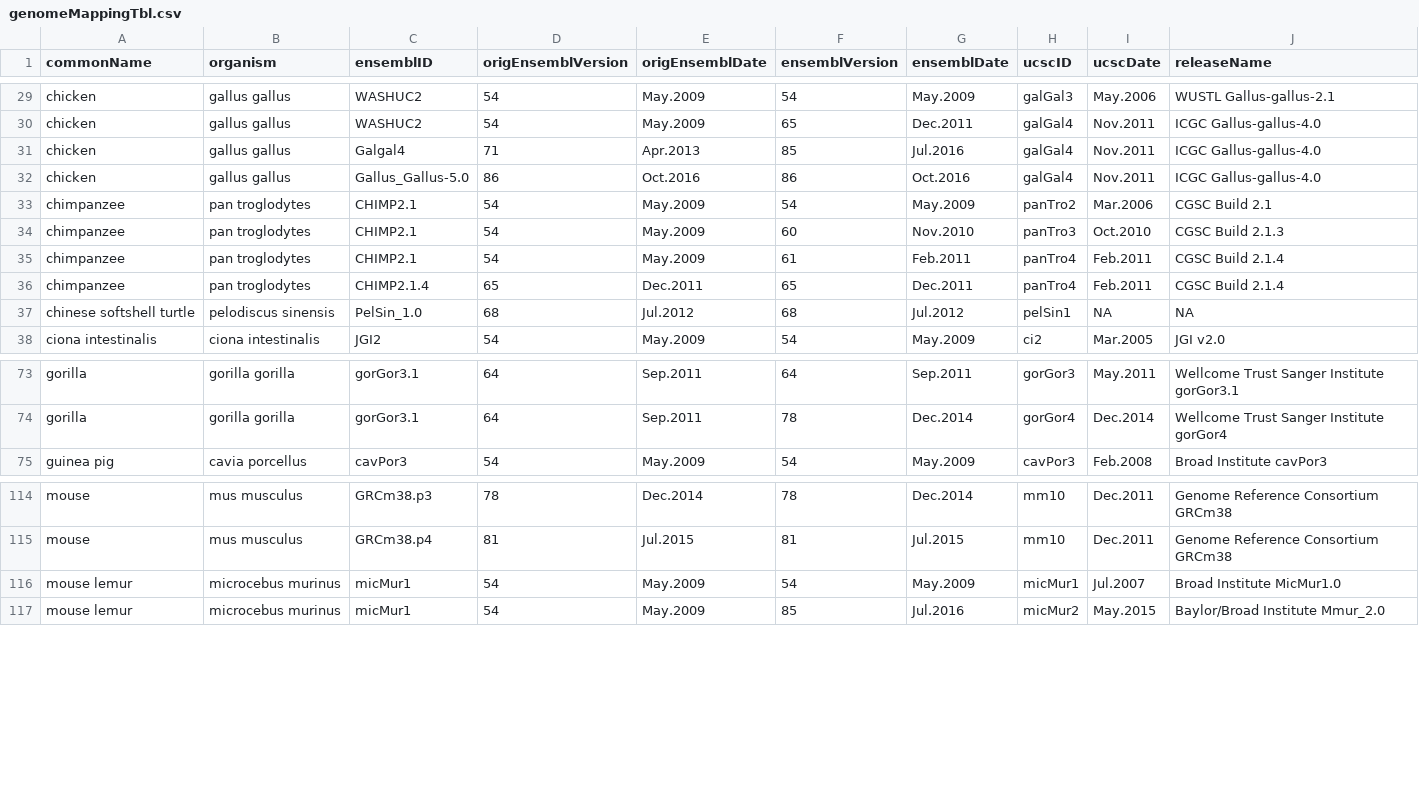
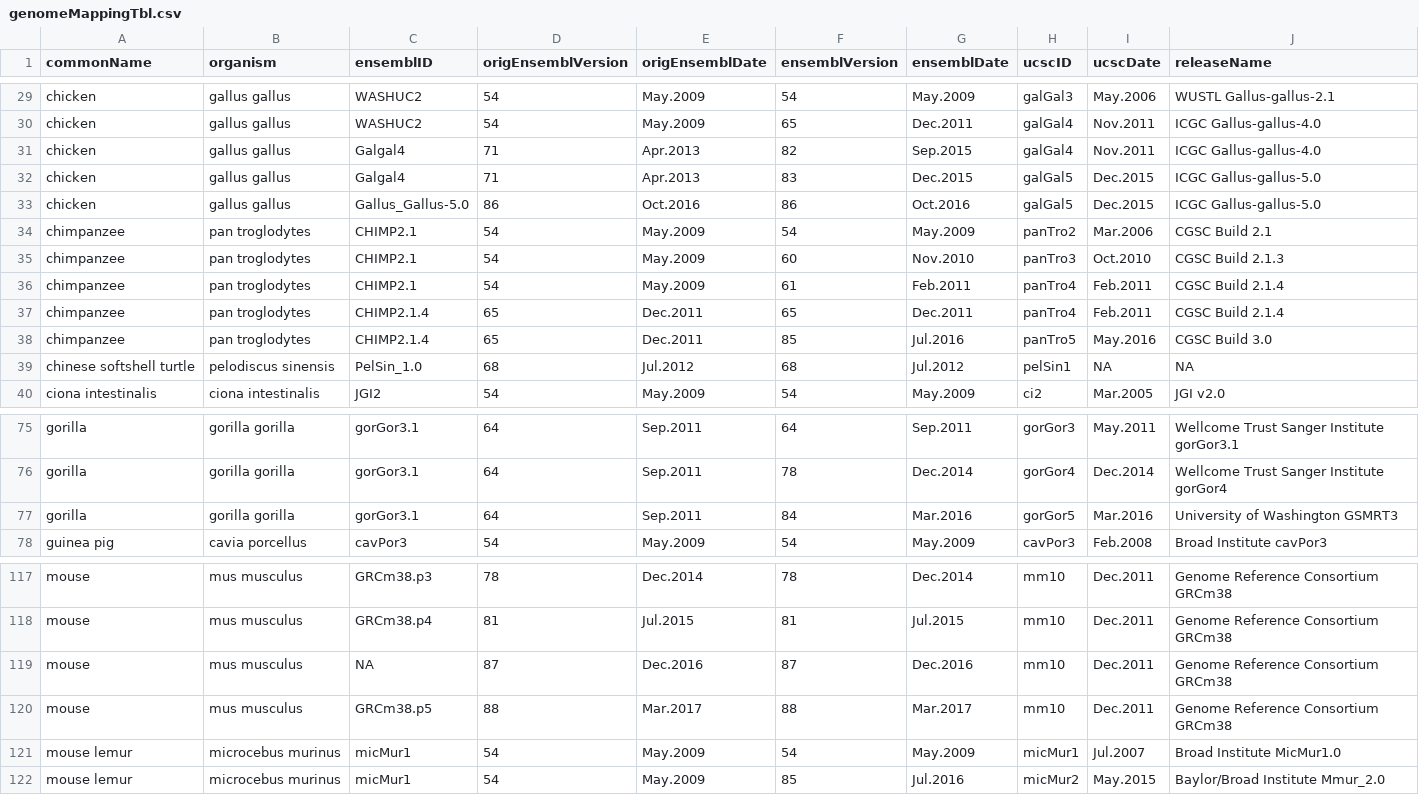
Before and after one commit to magali/GenomeInfoDb, a CSV file: inst/extdata/dataFiles/genomeMappingTbl.csv, drawn as a sheet; only a part is shown, gaps mark what is left out.

Commit message:
Updated genomeMappingTbl for recent UCSC and ensembl builds
git-svn-id: https://hedgehog.fhcrc.org/bioconductor/trunk/madman/Rpacks/GenomeInfoDb@127910 bc3139a8-67e5-0310-9ffc-ced21a209358

```diff
--- a/inst/extdata/dataFiles/genomeMappingTbl.csv
+++ b/inst/extdata/dataFiles/genomeMappingTbl.csv
@@ -30,4 +30,5 @@ chicken,gallus gallus,WASHUC2,54,May.2009,54,May.2009,galGal3,May.2006,WUSTL Gal
 chicken,gallus gallus,WASHUC2,54,May.2009,65,Dec.2011,galGal4,Nov.2011,ICGC Gallus-gallus-4.0
-chicken,gallus gallus,Galgal4,71,Apr.2013,85,Jul.2016,galGal4,Nov.2011,ICGC Gallus-gallus-4.0
-chicken,gallus gallus,Gallus_Gallus-5.0,86,Oct.2016,86,Oct.2016,galGal4,Nov.2011,ICGC Gallus-gallus-4.0
+chicken,gallus gallus,Galgal4,71,Apr.2013,82,Sep.2015,galGal4,Nov.2011,ICGC Gallus-gallus-4.0
+chicken,gallus gallus,Galgal4,71,Apr.2013,83,Dec.2015,galGal5,Dec.2015,ICGC Gallus-gallus-5.0
+chicken,gallus gallus,Gallus_Gallus-5.0,86,Oct.2016,86,Oct.2016,galGal5,Dec.2015,ICGC Gallus-gallus-5.0
 chimpanzee,pan troglodytes,CHIMP2.1,54,May.2009,54,May.2009,panTro2,Mar.2006,CGSC Build 2.1
@@ -36,2 +37,3 @@ chimpanzee,pan troglodytes,CHIMP2.1,54,May.2009,61,Feb.2011,panTro4,Feb.2011,CGS
 chimpanzee,pan troglodytes,CHIMP2.1.4,65,Dec.2011,65,Dec.2011,panTro4,Feb.2011,CGSC Build 2.1.4
+chimpanzee,pan troglodytes,CHIMP2.1.4,65,Dec.2011,85,Jul.2016,panTro5,May.2016,CGSC Build 3.0
 chinese softshell turtle,pelodiscus sinensis,PelSin_1.0,68,Jul.2012,68,Jul.2012,pelSin1,NA,NA
@@ -74,2 +76,3 @@ gorilla,gorilla gorilla,gorGor3.1,64,Sep.2011,64,Sep.2011,gorGor3,May.2011,Wellc
 gorilla,gorilla gorilla,gorGor3.1,64,Sep.2011,78,Dec.2014,gorGor4,Dec.2014,Wellcome Trust Sanger Institute gorGor4
+gorilla,gorilla gorilla,gorGor3.1,64,Sep.2011,84,Mar.2016,gorGor5,Mar.2016,University of Washington GSMRT3
 guinea pig,cavia porcellus,cavPor3,54,May.2009,54,May.2009,cavPor3,Feb.2008,Broad Institute cavPor3
@@ -115,2 +118,4 @@ mouse,mus musculus,GRCm38.p3,78,Dec.2014,78,Dec.2014,mm10,Dec.2011,Genome Refere
 mouse,mus musculus,GRCm38.p4,81,Jul.2015,81,Jul.2015,mm10,Dec.2011,Genome Reference Consortium GRCm38
+mouse,mus musculus,NA,87,Dec.2016,87,Dec.2016,mm10,Dec.2011,Genome Reference Consortium GRCm38
+mouse,mus musculus,GRCm38.p5,88,Mar.2017,88,Mar.2017,mm10,Dec.2011,Genome Reference Consortium GRCm38
 mouse lemur,microcebus murinus,micMur1,54,May.2009,54,May.2009,micMur1,Jul.2007,Broad Institute MicMur1.0
```
Also changed, not shown: 1 other file.
